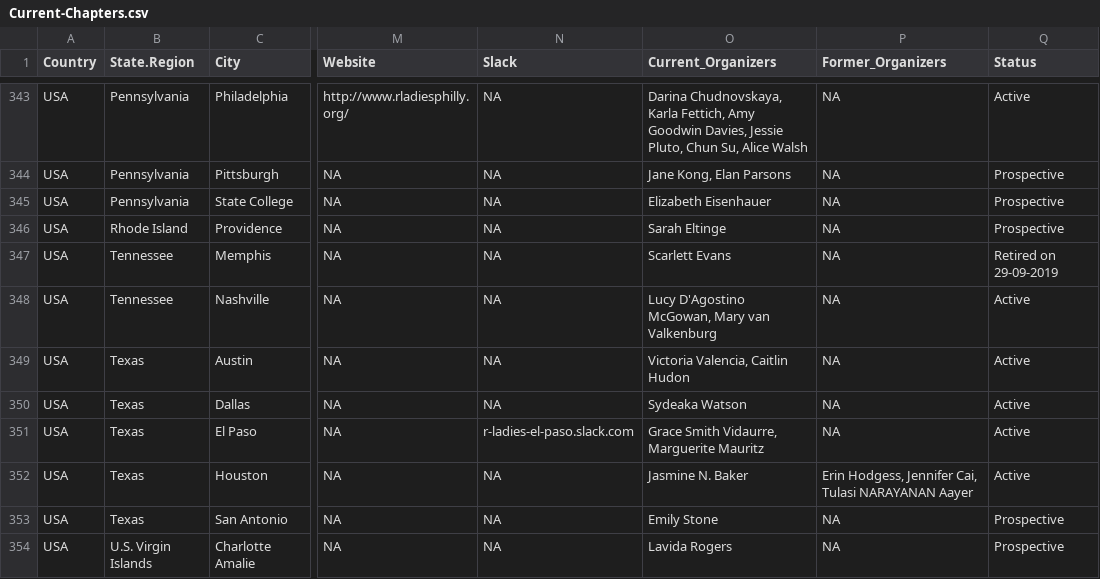
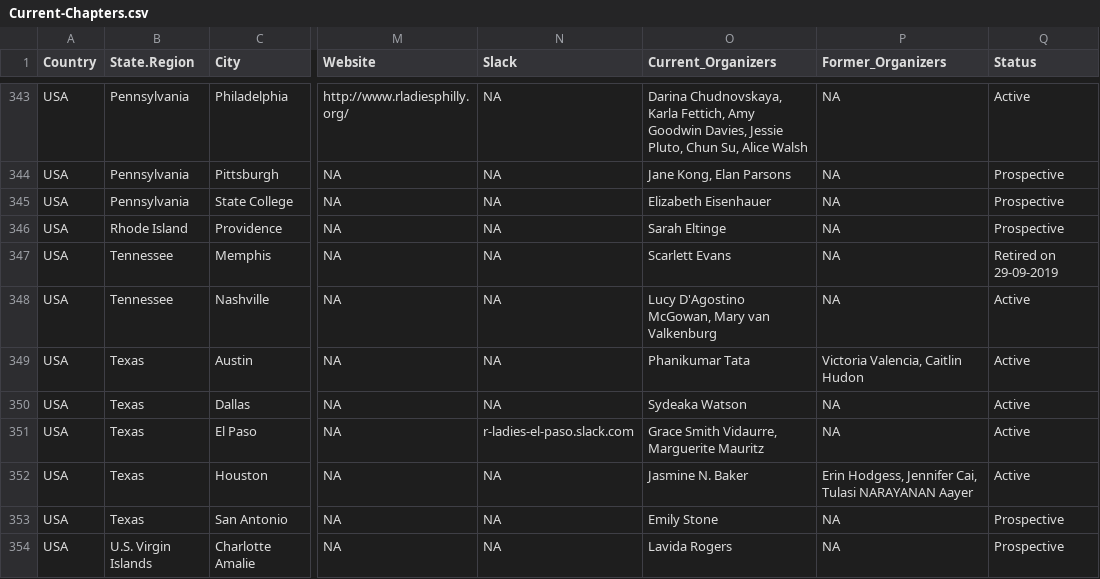
Before and after one commit to rladies/starter-kit, a CSV file: Current-Chapters.csv, drawn as a sheet; only a part is shown, gaps mark what is left out; the diff names each change by its address in the sheet, - before the commit and + after, or states it on an @@ line.

Commit message:
New Organizer of R-Ladies Austin

```diff
--- a/Current-Chapters.csv
+++ b/Current-Chapters.csv
-O349 (Current_Organizers): Victoria Valencia, Caitlin Hudon
+O349 (Current_Organizers): Phanikumar Tata
-P349 (Former_Organizers): NA
+P349 (Former_Organizers): Victoria Valencia, Caitlin Hudon
```
